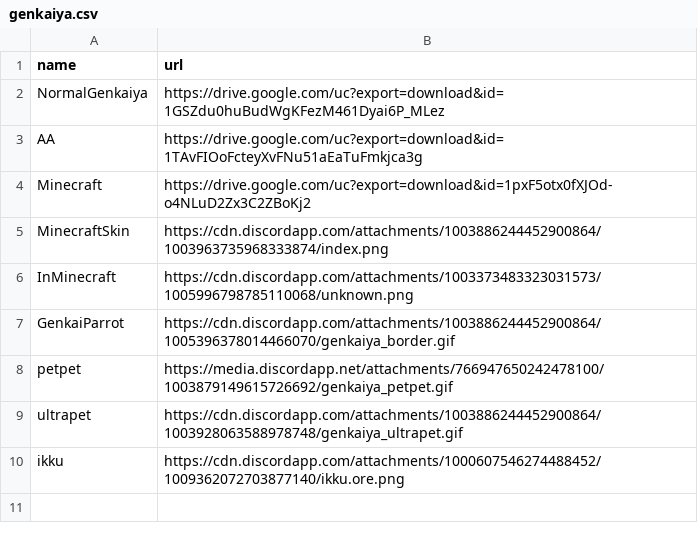
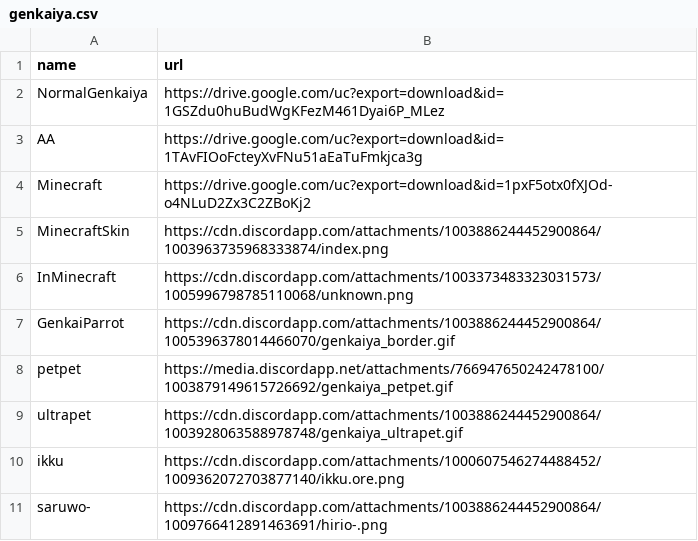
Before and after one commit to Budobudou/GenkaiyaBot, a CSV file: genkaiya.csv, drawn as a sheet; the diff names each change by its address in the sheet, - before the commit and + after, or states it on an @@ line.

Commit message:
さるをーを追加

```diff
--- a/genkaiya.csv
+++ b/genkaiya.csv
+row 11: saruwo- | https://cdn.discordapp.com/attachments/1003886244452900864/1009766412891463691/hirio-.png
```
